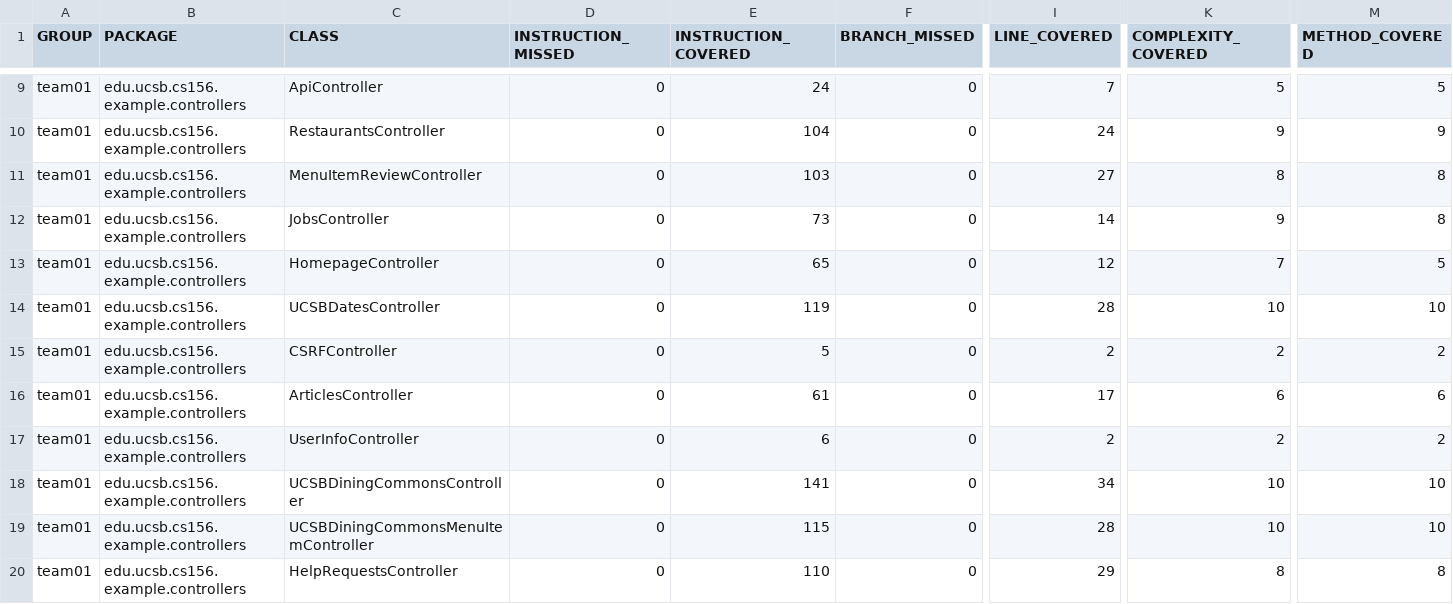
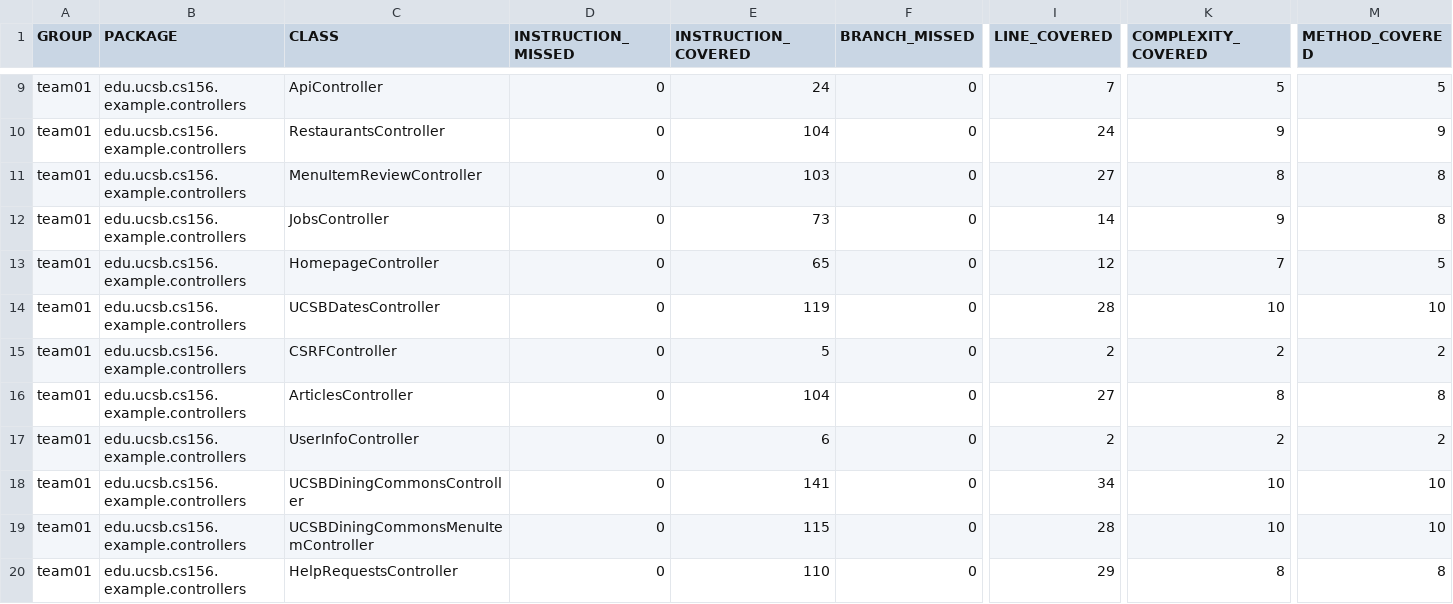
Before and after one commit to ucsb-cs156-s26/team01-s26-15, a CSV file: jacoco/jacoco.csv, drawn as a sheet; only a part is shown, gaps mark what is left out; the diff names each change by its address in the sheet, - before the commit and + after, or states it on an @@ line.

```diff
--- a/jacoco/jacoco.csv
+++ b/jacoco/jacoco.csv
-E16 (INSTRUCTION_COVERED): 61
+E16 (INSTRUCTION_COVERED): 104
-I16 (LINE_COVERED): 17
+I16 (LINE_COVERED): 27
-K16 (COMPLEXITY_COVERED): 6
+K16 (COMPLEXITY_COVERED): 8
-M16 (METHOD_COVERED): 6
+M16 (METHOD_COVERED): 8
```
Also changed, not shown: 7 other files.
